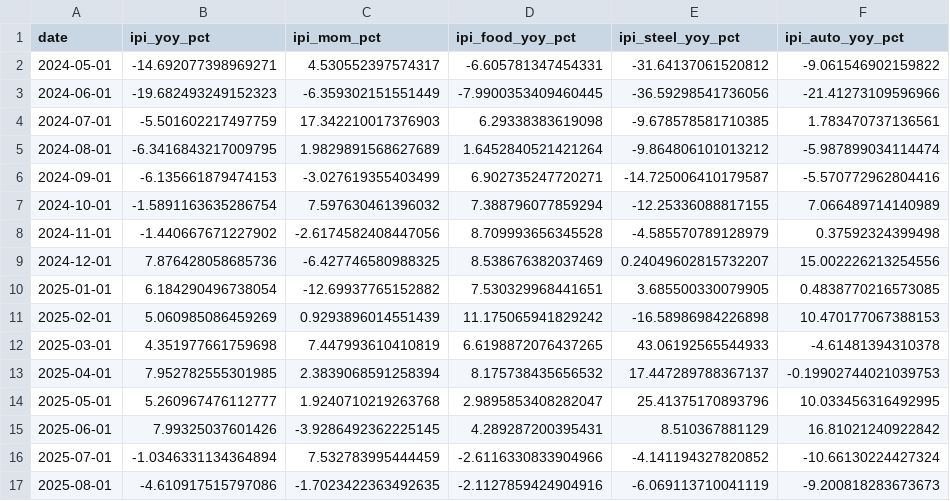
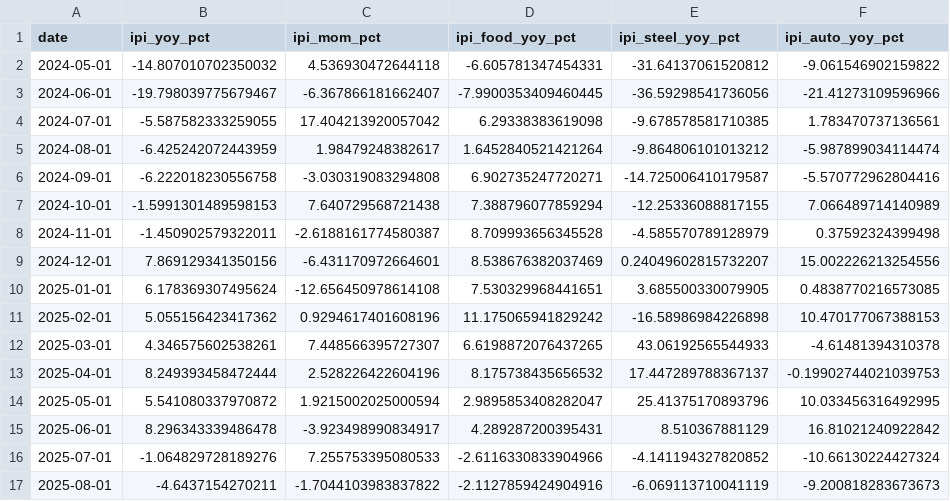
Before and after one commit to UlissePalmi/argentina_report, a CSV file: data/production/production_monthly.csv, drawn as a sheet; only a part is shown; the diff covers the shown part only; the diff names each change by its address in the sheet, - before the commit and + after, or states it on an @@ line.

```diff
--- a/data/production/production_monthly.csv
+++ b/data/production/production_monthly.csv
-B2 (ipi_yoy_pct): -14.692077398969271
+B2 (ipi_yoy_pct): -14.807010702350032
-C2 (ipi_mom_pct): 4.530552397574317
+C2 (ipi_mom_pct): 4.536930472644118
-B3 (ipi_yoy_pct): -19.682493249152323
+B3 (ipi_yoy_pct): -19.798039775679467
-C3 (ipi_mom_pct): -6.359302151551449
+C3 (ipi_mom_pct): -6.367866181662407
-B4 (ipi_yoy_pct): -5.501602217497759
+B4 (ipi_yoy_pct): -5.587582333259055
-C4 (ipi_mom_pct): 17.342210017376903
+C4 (ipi_mom_pct): 17.404213920057042
-B5 (ipi_yoy_pct): -6.3416843217009795
+B5 (ipi_yoy_pct): -6.425242072443959
-C5 (ipi_mom_pct): 1.9829891568627689
+C5 (ipi_mom_pct): 1.98479248382617
-B6 (ipi_yoy_pct): -6.135661879474153
+B6 (ipi_yoy_pct): -6.222018230556758
-C6 (ipi_mom_pct): -3.027619355403499
+C6 (ipi_mom_pct): -3.030319083294808
-B7 (ipi_yoy_pct): -1.5891163635286754
+B7 (ipi_yoy_pct): -1.5991301489598153
-C7 (ipi_mom_pct): 7.597630461396032
+C7 (ipi_mom_pct): 7.640729568721438
-B8 (ipi_yoy_pct): -1.440667671227902
+B8 (ipi_yoy_pct): -1.450902579322011
-C8 (ipi_mom_pct): -2.6174582408447056
+C8 (ipi_mom_pct): -2.6188161774580387
-B9 (ipi_yoy_pct): 7.876428058685736
+B9 (ipi_yoy_pct): 7.869129341350156
-C9 (ipi_mom_pct): -6.427746580988325
+C9 (ipi_mom_pct): -6.431170972664601
-B10 (ipi_yoy_pct): 6.184290496738054
+B10 (ipi_yoy_pct): 6.178369307495624
-C10 (ipi_mom_pct): -12.69937765152882
+C10 (ipi_mom_pct): -12.656450978614108
-B11 (ipi_yoy_pct): 5.060985086459269
+B11 (ipi_yoy_pct): 5.055156423417362
-C11 (ipi_mom_pct): 0.9293896014551439
+C11 (ipi_mom_pct): 0.9294617401608196
-B12 (ipi_yoy_pct): 4.351977661759698
+B12 (ipi_yoy_pct): 4.346575602538261
-C12 (ipi_mom_pct): 7.447993610410819
+C12 (ipi_mom_pct): 7.448566395727307
-B13 (ipi_yoy_pct): 7.952782555301985
+B13 (ipi_yoy_pct): 8.249393458472444
-C13 (ipi_mom_pct): 2.3839068591258394
+C13 (ipi_mom_pct): 2.528226422604196
-B14 (ipi_yoy_pct): 5.260967476112777
+B14 (ipi_yoy_pct): 5.541080337970872
-C14 (ipi_mom_pct): 1.9240710219263768
+C14 (ipi_mom_pct): 1.9215002025000594
-B15 (ipi_yoy_pct): 7.99325037601426
+B15 (ipi_yoy_pct): 8.296343339486478
-C15 (ipi_mom_pct): -3.9286492362225145
+C15 (ipi_mom_pct): -3.923498990834917
-B16 (ipi_yoy_pct): -1.0346331134364894
+B16 (ipi_yoy_pct): -1.064829728189276
-C16 (ipi_mom_pct): 7.532783995444459
+C16 (ipi_mom_pct): 7.255753395080533
-B17 (ipi_yoy_pct): -4.610917515797086
+B17 (ipi_yoy_pct): -4.6437154270211
-C17 (ipi_mom_pct): -1.7023422363492635
+C17 (ipi_mom_pct): -1.7044103983837822
```
Also changed, not shown: 16 edited cells elsewhere in this file, data/external/fx_parallel.csv, data/external/reer.csv, 4 other files.
